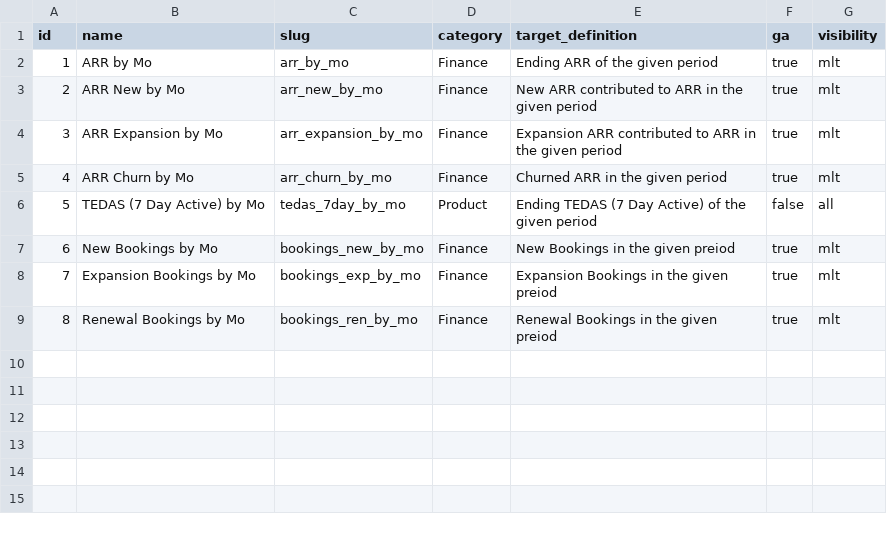
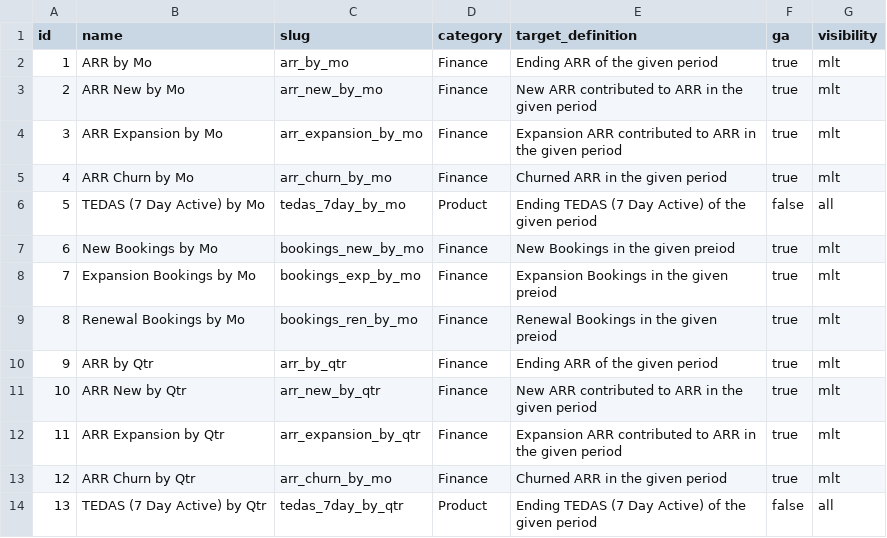
Before and after one commit to mattermost/mattermost-data-warehouse, a CSV file: transform/snowflake-dbt/data/target_fact.csv, drawn as a sheet.

Commit message:
add more metrics to fact

```diff
--- a/transform/snowflake-dbt/data/target_fact.csv
+++ b/transform/snowflake-dbt/data/target_fact.csv
@@ -9 +9,6 @@ id,name,slug,category,target_definition,ga,visibility
 8,Renewal Bookings by Mo,bookings_ren_by_mo,Finance,Renewal Bookings in the given preiod,true,mlt
+9,ARR by Qtr,arr_by_qtr,Finance,Ending ARR of the given period,true,mlt
+10,ARR New by Qtr,arr_new_by_qtr,Finance,New ARR contributed to ARR in the given period,true,mlt
+11,ARR Expansion by Qtr,arr_expansion_by_qtr,Finance,Expansion ARR contributed to ARR in the given period,true,mlt
+12,ARR Churn by Qtr,arr_churn_by_mo,Finance,Churned ARR in the given period,true,mlt
+13,TEDAS (7 Day Active) by Qtr,tedas_7day_by_qtr,Product,Ending TEDAS (7 Day Active) of the given period,false,all
```
